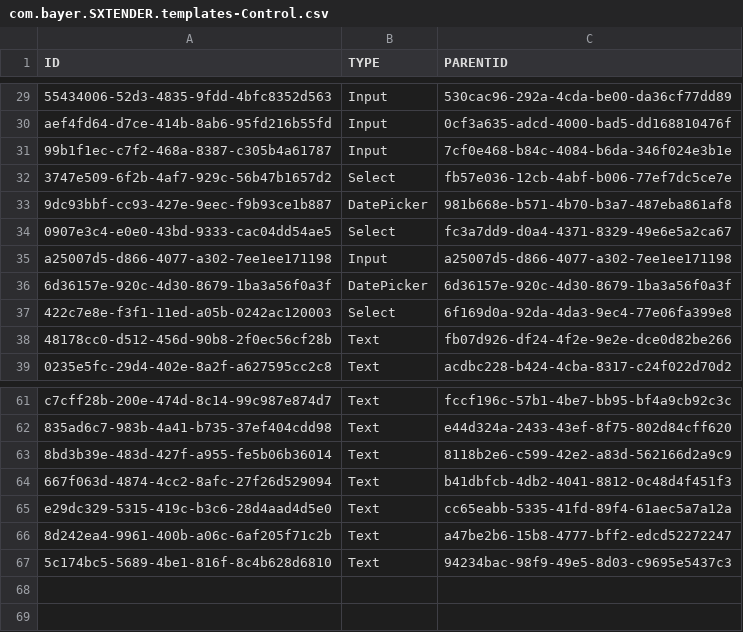
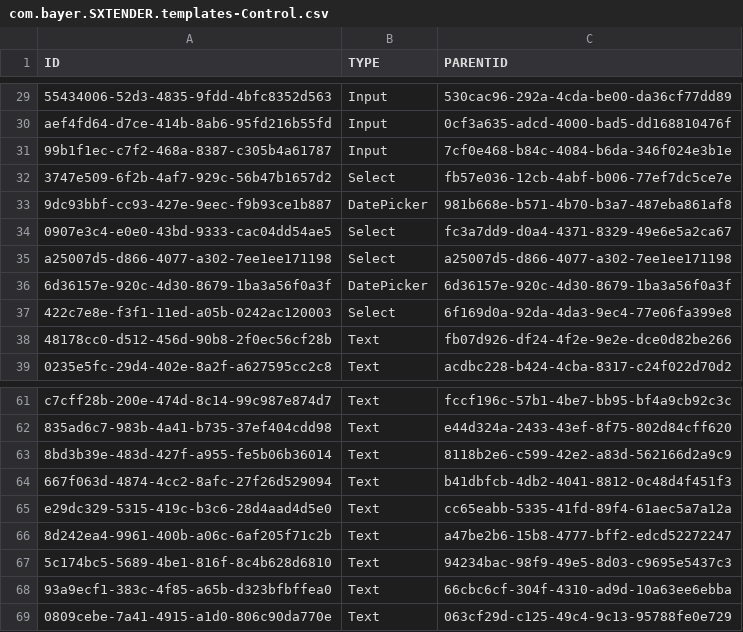
Before and after one commit to mandar-velankar/FAST_UI_TEMPLATES, a CSV file: db/data/com.bayer.SXTENDER.templates-Control.csv, drawn as a sheet; only a part is shown, gaps mark what is left out.

```diff
--- a/db/data/com.bayer.SXTENDER.templates-Control.csv
+++ b/db/data/com.bayer.SXTENDER.templates-Control.csv
@@ -34,3 +34,3 @@ aef4fd64-d7ce-414b-8ab6-95fd216b55fd;Input;0cf3a635-adcd-4000-bad5-dd168810476f
 0907e3c4-e0e0-43bd-9333-cac04dd54ae5;Select;fc3a7dd9-d0a4-4371-8329-49e6e5a2ca67
-a25007d5-d866-4077-a302-7ee1ee171198;Input;a25007d5-d866-4077-a302-7ee1ee171198
+a25007d5-d866-4077-a302-7ee1ee171198;Select;a25007d5-d866-4077-a302-7ee1ee171198
 6d36157e-920c-4d30-8679-1ba3a56f0a3f;DatePicker;6d36157e-920c-4d30-8679-1ba3a56f0a3f
@@ -67 +67,3 @@ e29dc329-5315-419c-b3c6-28d4aad4d5e0;Text;cc65eabb-5335-41fd-89f4-61aec5a7a12a
 5c174bc5-5689-4be1-816f-8c4b628d6810;Text;94234bac-98f9-49e5-8d03-c9695e5437c3
+93a9ecf1-383c-4f85-a65b-d323bfbffea0;Text;66cbc6cf-304f-4310-ad9d-10a63ee6ebba
+0809cebe-7a41-4915-a1d0-806c90da770e;Text;063cf29d-c125-49c4-9c13-95788fe0e729
```
Also changed, not shown: db/data/com.bayer.SXTENDER.templates-Column.csv, db/data/com.bayer.SXTENDER.templates-Properties.csv, 2 other files.
